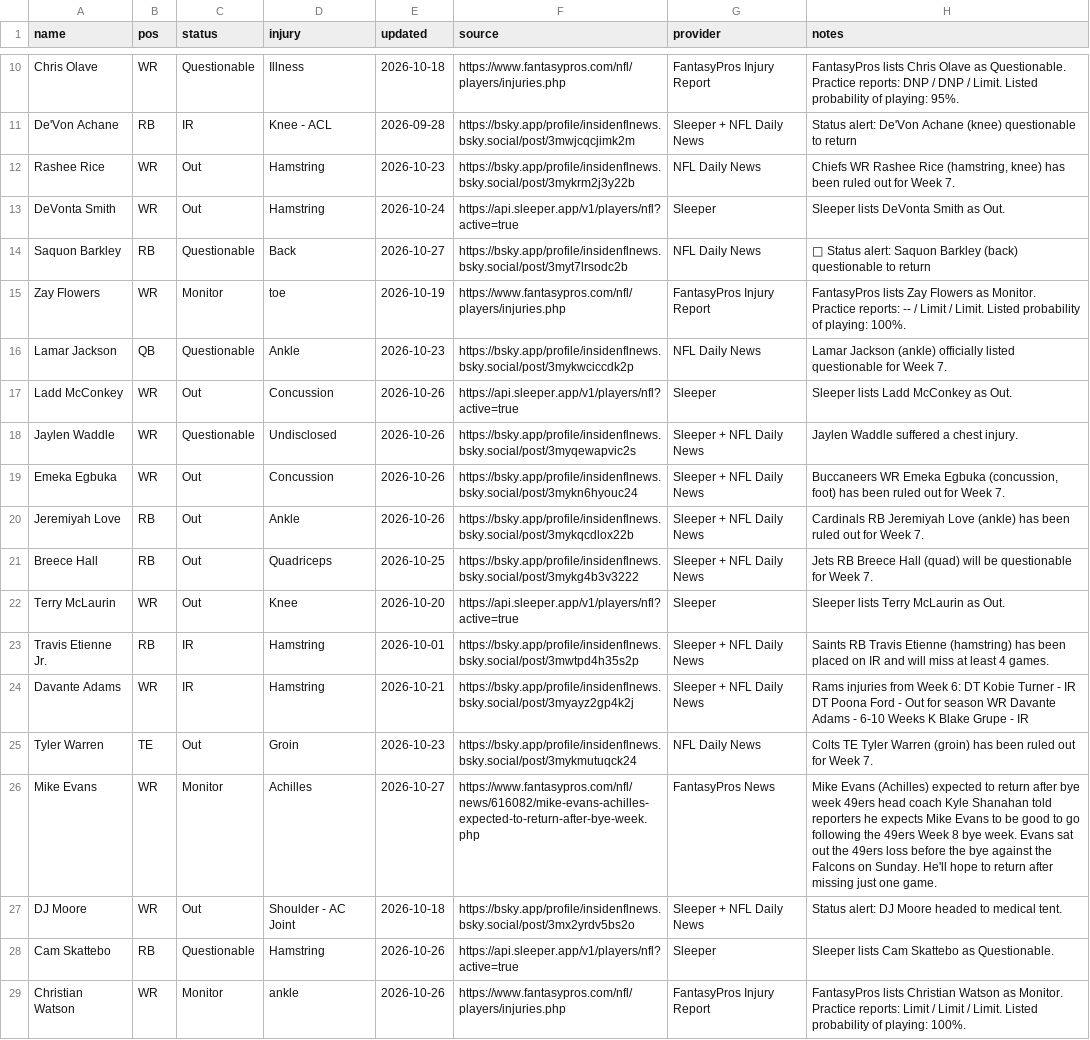
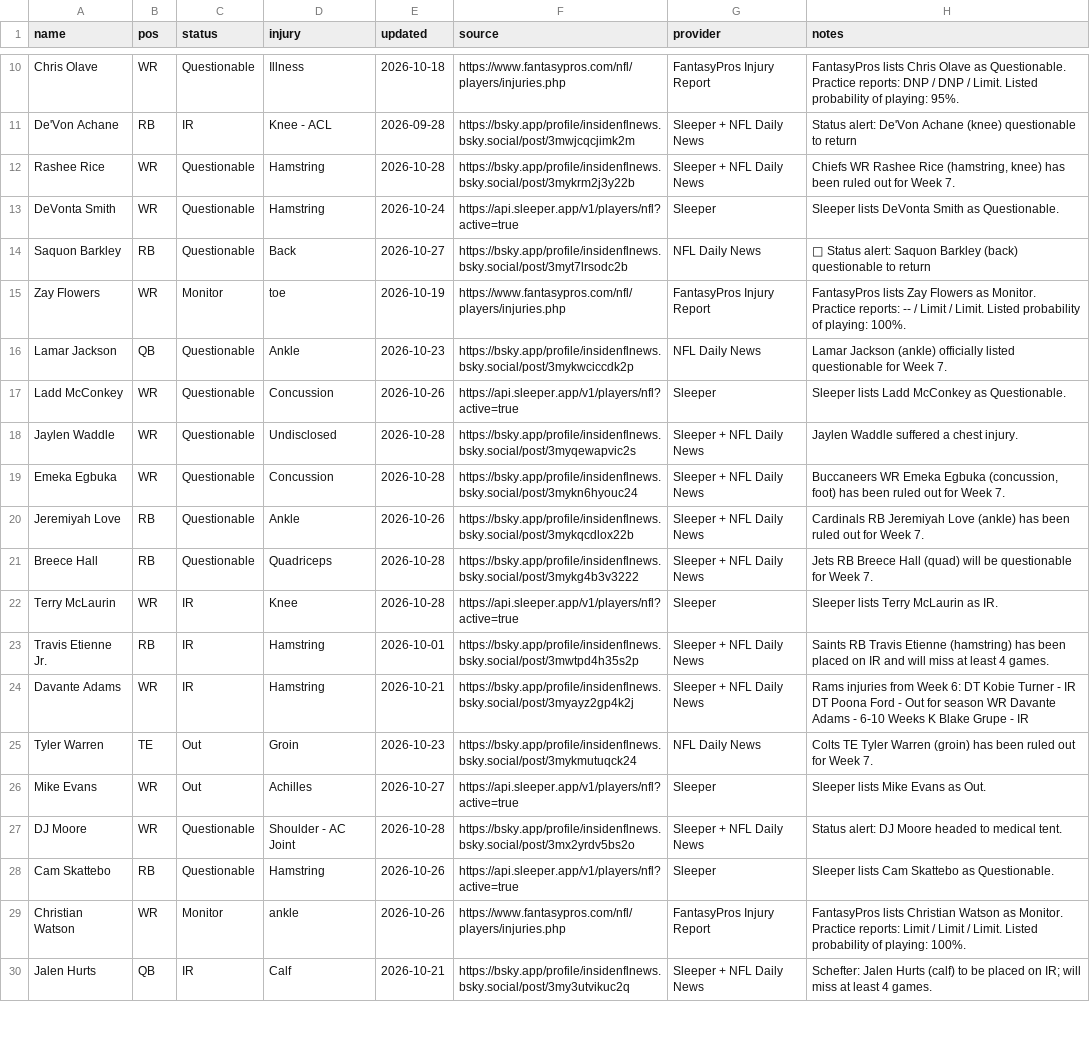
Before and after one commit to fowlergmu/private-draft-tools-x7k2, a CSV file: Data/Current Injuries.csv, drawn as a sheet; only a part is shown, gaps mark what is left out; the shorter side is filled out with more unchanged rows; the diff covers the shown part only.

```diff
--- a/Data/Current Injuries.csv
+++ b/Data/Current Injuries.csv
@@ -11,4 +11,4 @@ Chris Olave,WR,Questionable,Illness,2026-10-18,https://www.fantasypros.com/nfl/p
 De'Von Achane,RB,IR,Knee - ACL,2026-09-28,https://bsky.app/profile/insidenflnews.bsky.social/post/3mwjcqcjimk2m,Sleeper + NFL Daily News,Status alert: De'Von Achane (knee) questionable to return
-Rashee Rice,WR,Out,Hamstring,2026-10-23,https://bsky.app/profile/insidenflnews.bsky.social/post/3mykrm2j3y22b,NFL Daily News,"Chiefs WR Rashee Rice (hamstring, knee) has been ruled out for Week 7."
-DeVonta Smith,WR,Out,Hamstring,2026-10-24,https://api.sleeper.app/v1/players/nfl?active=true,Sleeper,Sleeper lists DeVonta Smith as Out.
+Rashee Rice,WR,Questionable,Hamstring,2026-10-28,https://bsky.app/profile/insidenflnews.bsky.social/post/3mykrm2j3y22b,Sleeper + NFL Daily News,"Chiefs WR Rashee Rice (hamstring, knee) has been ruled out for Week 7."
+DeVonta Smith,WR,Questionable,Hamstring,2026-10-24,https://api.sleeper.app/v1/players/nfl?active=true,Sleeper,Sleeper lists DeVonta Smith as Questionable.
 Saquon Barkley,RB,Questionable,Back,2026-10-27,https://bsky.app/profile/insidenflnews.bsky.social/post/3myt7lrsodc2b,NFL Daily News,🚨 Status alert: Saquon Barkley (back) questionable to return
@@ -16,8 +16,8 @@ Zay Flowers,WR,Monitor,toe,2026-10-19,https://www.fantasypros.com/nfl/players/in
 Lamar Jackson,QB,Questionable,Ankle,2026-10-23,https://bsky.app/profile/insidenflnews.bsky.social/post/3mykwciccdk2p,NFL Daily News,Lamar Jackson (ankle) officially listed questionable for Week 7.
-Ladd McConkey,WR,Out,Concussion,2026-10-26,https://api.sleeper.app/v1/players/nfl?active=true,Sleeper,Sleeper lists Ladd McConkey as Out.
-Jaylen Waddle,WR,Questionable,Undisclosed,2026-10-26,https://bsky.app/profile/insidenflnews.bsky.social/post/3myqewapvic2s,Sleeper + NFL Daily News,Jaylen Waddle suffered a chest injury.
-Emeka Egbuka,WR,Out,Concussion,2026-10-26,https://bsky.app/profile/insidenflnews.bsky.social/post/3mykn6hyouc24,Sleeper + NFL Daily News,"Buccaneers WR Emeka Egbuka (concussion, foot) has been ruled out for Week 7."
-Jeremiyah Love,RB,Out,Ankle,2026-10-26,https://bsky.app/profile/insidenflnews.bsky.social/post/3mykqcdlox22b,Sleeper + NFL Daily News,Cardinals RB Jeremiyah Love (ankle) has been ruled out for Week 7.
-Breece Hall,RB,Out,Quadriceps,2026-10-25,https://bsky.app/profile/insidenflnews.bsky.social/post/3mykg4b3v3222,Sleeper + NFL Daily News,Jets RB Breece Hall (quad) will be questionable for Week 7.
-Terry McLaurin,WR,Out,Knee,2026-10-20,https://api.sleeper.app/v1/players/nfl?active=true,Sleeper,Sleeper lists Terry McLaurin as Out.
+Ladd McConkey,WR,Questionable,Concussion,2026-10-26,https://api.sleeper.app/v1/players/nfl?active=true,Sleeper,Sleeper lists Ladd McConkey as Questionable.
+Jaylen Waddle,WR,Questionable,Undisclosed,2026-10-28,https://bsky.app/profile/insidenflnews.bsky.social/post/3myqewapvic2s,Sleeper + NFL Daily News,Jaylen Waddle suffered a chest injury.
+Emeka Egbuka,WR,Questionable,Concussion,2026-10-28,https://bsky.app/profile/insidenflnews.bsky.social/post/3mykn6hyouc24,Sleeper + NFL Daily News,"Buccaneers WR Emeka Egbuka (concussion, foot) has been ruled out for Week 7."
+Jeremiyah Love,RB,Questionable,Ankle,2026-10-26,https://bsky.app/profile/insidenflnews.bsky.social/post/3mykqcdlox22b,Sleeper + NFL Daily News,Cardinals RB Jeremiyah Love (ankle) has been ruled out for Week 7.
+Breece Hall,RB,Questionable,Quadriceps,2026-10-28,https://bsky.app/profile/insidenflnews.bsky.social/post/3mykg4b3v3222,Sleeper + NFL Daily News,Jets RB Breece Hall (quad) will be questionable for Week 7.
+Terry McLaurin,WR,IR,Knee,2026-10-28,https://api.sleeper.app/v1/players/nfl?active=true,Sleeper,Sleeper lists Terry McLaurin as IR.
 Travis Etienne Jr.,RB,IR,Hamstring,2026-10-01,https://bsky.app/profile/insidenflnews.bsky.social/post/3mwtpd4h35s2p,Sleeper + NFL Daily News,Saints RB Travis Etienne (hamstring) has been placed on IR and will miss at least 4 games.
@@ -25,4 +25,4 @@ Davante Adams,WR,IR,Hamstring,2026-10-21,https://bsky.app/profile/insidenflnews.
 Tyler Warren,TE,Out,Groin,2026-10-23,https://bsky.app/profile/insidenflnews.bsky.social/post/3mykmutuqck24,NFL Daily News,Colts TE Tyler Warren (groin) has been ruled out for Week 7.
-Mike Evans,WR,Monitor,Achilles,2026-10-27,https://www.fantasypros.com/nfl/news/616082/mike-evans-achilles-expected-to-return-after-bye-week.php,FantasyPros News,Mike Evans (Achilles) expected to return after bye week 49ers head coach Kyle Shanahan told reporters he expects Mike Evans to be good to go following the 49ers Week 8 bye week. Evans sat out the 49ers loss before the bye against the Falcons on Sunday. He'll hope to return after missing just one game.
-DJ Moore,WR,Out,Shoulder - AC Joint,2026-10-18,https://bsky.app/profile/insidenflnews.bsky.social/post/3mx2yrdv5bs2o,Sleeper + NFL Daily News,Status alert: DJ Moore headed to medical tent.
+Mike Evans,WR,Out,Achilles,2026-10-27,https://api.sleeper.app/v1/players/nfl?active=true,Sleeper,Sleeper lists Mike Evans as Out.
+DJ Moore,WR,Questionable,Shoulder - AC Joint,2026-10-28,https://bsky.app/profile/insidenflnews.bsky.social/post/3mx2yrdv5bs2o,Sleeper + NFL Daily News,Status alert: DJ Moore headed to medical tent.
 Cam Skattebo,RB,Questionable,Hamstring,2026-10-26,https://api.sleeper.app/v1/players/nfl?active=true,Sleeper,Sleeper lists Cam Skattebo as Questionable.
```
Also changed, not shown: 2 added rows, 6 removed rows and 41 edited cells elsewhere in this file.
